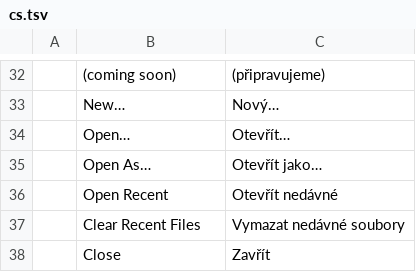
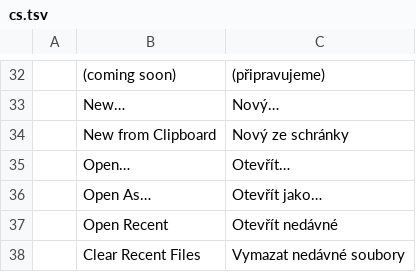
Before and after one commit to 0x6Ason/photocraft, a TSV file: crates/ui-egui/src/i18n/cs.tsv, drawn as a sheet; only a part is shown, gaps mark what is left out; the shorter side is filled out with more unchanged rows.

```diff
--- a/crates/ui-egui/src/i18n/cs.tsv
+++ b/crates/ui-egui/src/i18n/cs.tsv
@@ -33,2 +33,3 @@
 	New…	Nový…
+	New from Clipboard	Nový ze schránky
 	Open…	Otevřít…
```
Also changed, not shown: crates/ui-egui/src/i18n/es.tsv, crates/ui-egui/src/i18n/ja.tsv, 8 other files.
